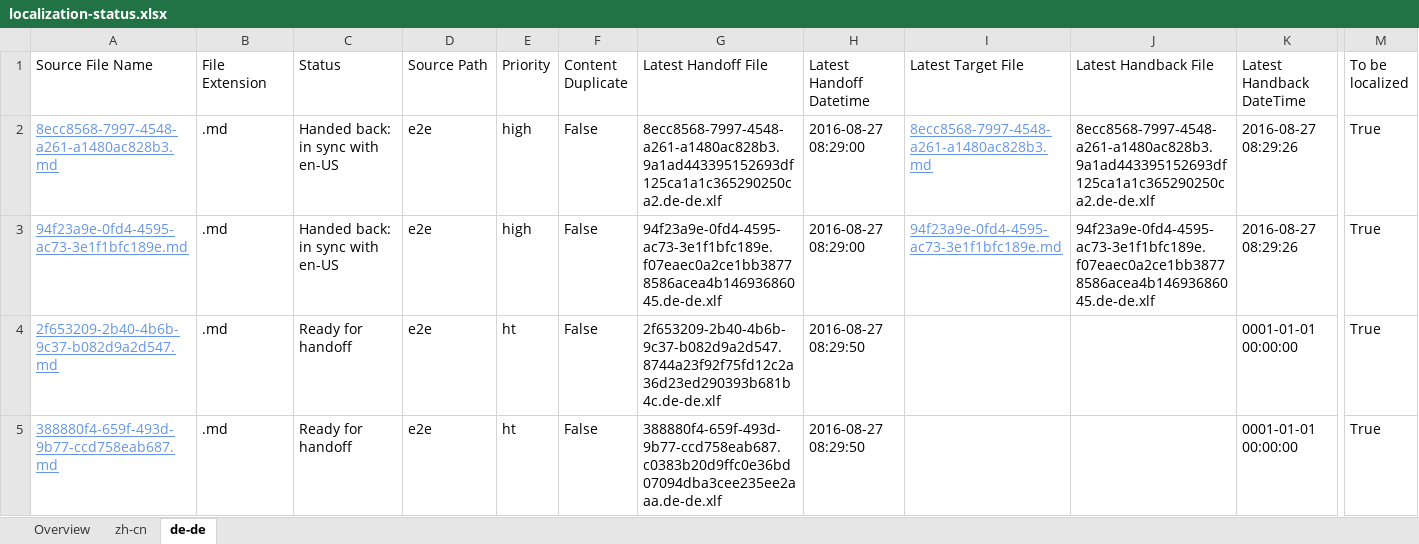
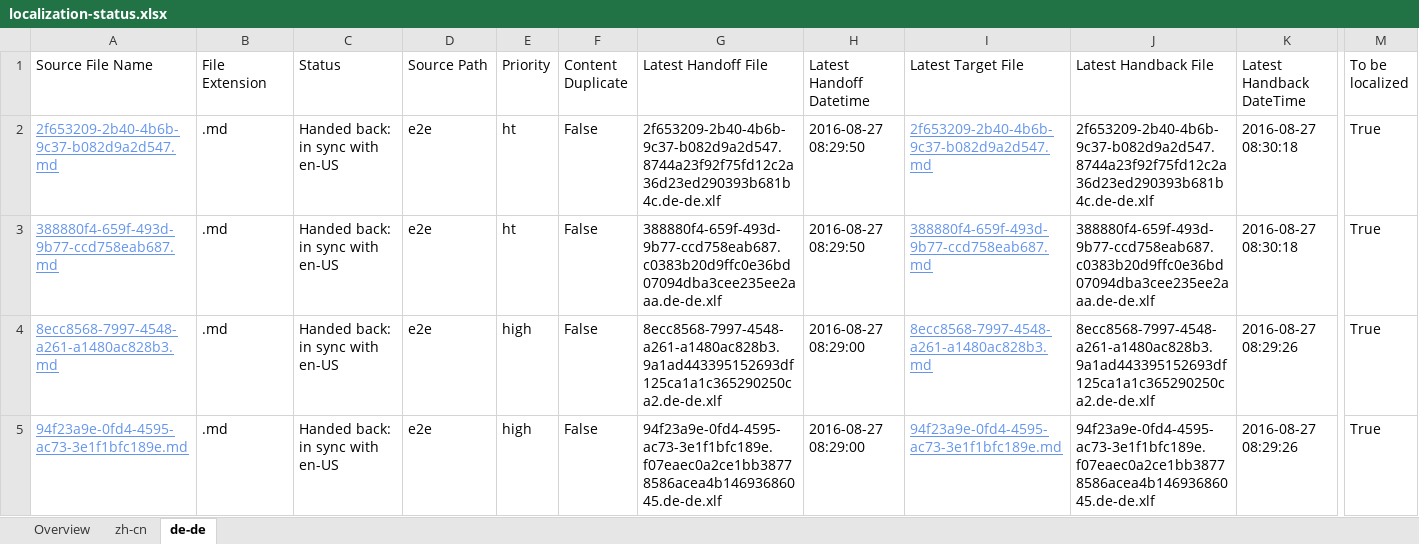
Before and after one commit to OpenLocalizationTestOrg/ol-test0-handback, an Excel workbook: ol-handback/OpenLocalizationTestOrg/ol-test0/ci/localization-status.xlsx, sheet de-de, drawn as a sheet; only a part is shown, gaps mark what is left out; values as stored, in another font and other column widths than the file's, no borders; table styles not drawn; removed rows and columns are numbered as before the commit, all else as after; rows hold the shown columns only; the diff names each change by its address in the sheet, - before the commit and + after, or states it on an @@ line.

```diff
--- a/ol-handback/OpenLocalizationTestOrg/ol-test0/ci/localization-status.xlsx (sheet de-de)
+++ b/ol-handback/OpenLocalizationTestOrg/ol-test0/ci/localization-status.xlsx (sheet de-de)
+row 2: 2f653209-2b40-4b6b-9c37-b082d9a2d547.md | .md | Handed back: in sync with en-US | e2e | ht | False | 2f653209-2b40-4b6b-9c37-b082d9a2d547.8744a23f92f75fd12c2a36d23ed290393b681b4c.de-de.xlf | 2016-08-27 08:29:50 | 2f653209-2b40-4b6b-9c37-b082d9a2d547.md | 2f653209-2b40-4b6b-9c37-b082d9a2d547.8744a23f92f75fd12c2a36d23ed290393b681b4c.de-de.xlf | 2016-08-27 08:30:18 | True
+row 3: 388880f4-659f-493d-9b77-ccd758eab687.md | .md | Handed back: in sync with en-US | e2e | ht | False | 388880f4-659f-493d-9b77-ccd758eab687.c0383b20d9ffc0e36bd07094dba3cee235ee2aaa.de-de.xlf | 2016-08-27 08:29:50 | 388880f4-659f-493d-9b77-ccd758eab687.md | 388880f4-659f-493d-9b77-ccd758eab687.c0383b20d9ffc0e36bd07094dba3cee235ee2aaa.de-de.xlf | 2016-08-27 08:30:18 | True
-row 4: 2f653209-2b40-4b6b-9c37-b082d9a2d547.md | .md | Ready for handoff | e2e | ht | False | 2f653209-2b40-4b6b-9c37-b082d9a2d547.8744a23f92f75fd12c2a36d23ed290393b681b4c.de-de.xlf | 2016-08-27 08:29:50 |  |  | 0001-01-01 00:00:00 | True
-row 5: 388880f4-659f-493d-9b77-ccd758eab687.md | .md | Ready for handoff | e2e | ht | False | 388880f4-659f-493d-9b77-ccd758eab687.c0383b20d9ffc0e36bd07094dba3cee235ee2aaa.de-de.xlf | 2016-08-27 08:29:50 |  |  | 0001-01-01 00:00:00 | True
```
Also changed, not shown: sheet zh-cn, sheet Overview, 1 other file.
